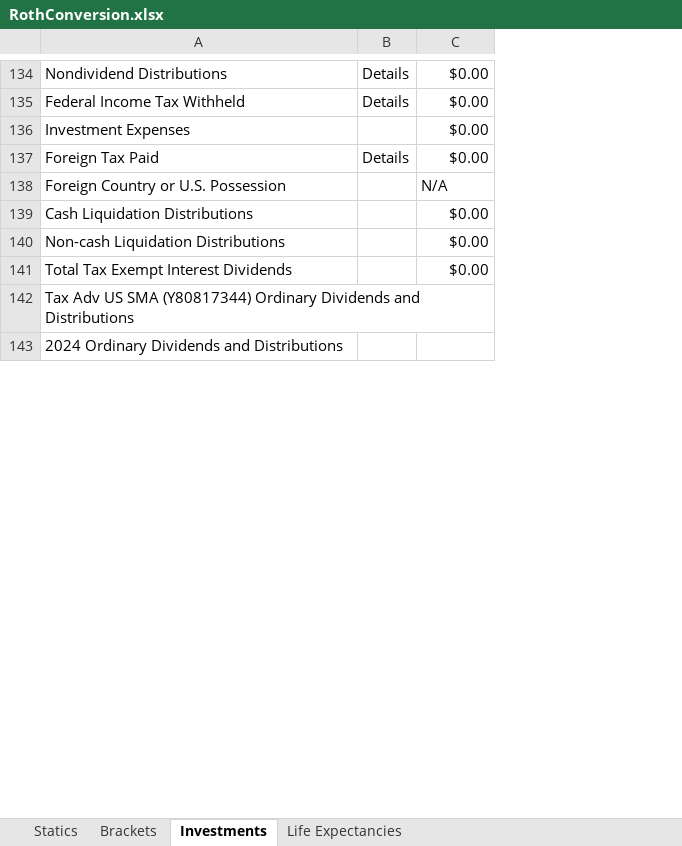
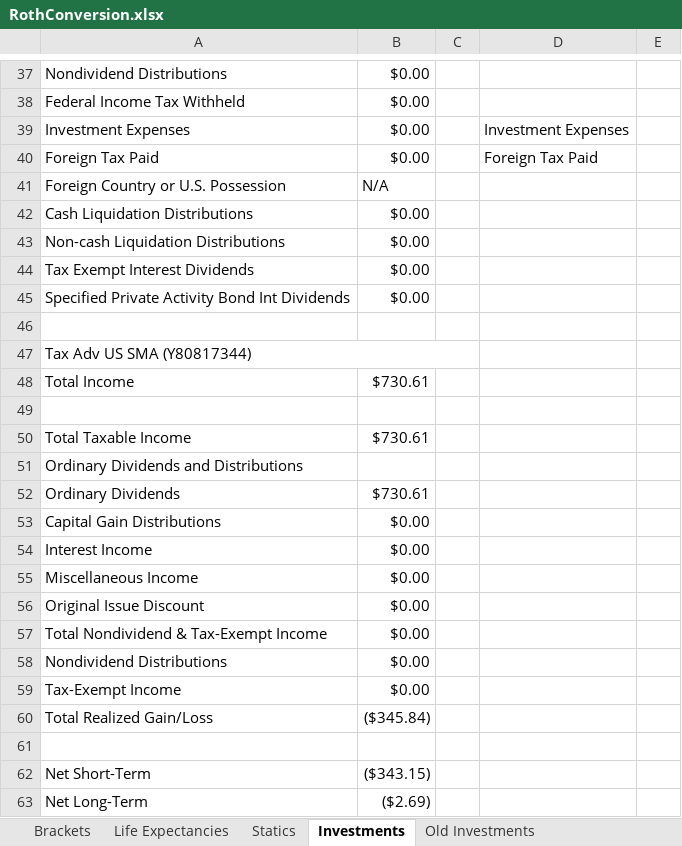
Before and after one commit to tkratzke/MyStudiesRepo, an Excel workbook: myStudies/RothConversion.xlsx, sheet Investments, drawn as a sheet; only a part is shown, gaps mark what is left out; values as stored, in another font and other column widths than the file's, no cell formats; removed rows and columns are numbered as before the commit, all else as after; the diff covers the shown part only; the diff names each change by its address in the sheet, - before the commit and + after, or states it on an @@ line.

Commit message:
Moved to Fidelity's newer Tax Info Format.

```diff
--- a/myStudies/RothConversion.xlsx (sheet Investments)
+++ b/myStudies/RothConversion.xlsx (sheet Investments)
+sheet tab: Old Investments
@@ sheet tab order changed: Brackets | Life Expectancies | Statics | Investments | Old Investments @@
-column B, rows 134-137: Details | Details |  | Details
+column C, empty
+column D, rows 39-40: Investment Expenses | Foreign Tax Paid
+column E, empty
-A44: Total Tax Exempt Interest Dividends
+A44: Tax Exempt Interest Dividends
+row 45: Specified Private Activity Bond Int Dividends | $0.00
+row 46: (empty)
-A47: Tax Adv US SMA (Y80817344) Ordinary Dividends and Distributions
+A47: Tax Adv US SMA (Y80817344)
+row 48: Total Income | $730.61
+row 49: (empty)
+row 50: Total Taxable Income | $730.61
-A51: 2024 Ordinary Dividends and Distributions
+A51: Ordinary Dividends and Distributions
+row 52: Ordinary Dividends | $730.61
+row 53: Capital Gain Distributions | $0.00
@@ row 72 moved to row 54: Interest Income @@
@@ row 73 moved to row 55: Miscellaneous Income @@
@@ row 74 moved to row 56: Original Issue Discount @@
+row 57: Total Nondividend & Tax-Exempt Income | $0.00
@@ row 76 moved to row 58: Nondividend Distributions @@
@@ row 77 moved to row 59: Tax-Exempt Income @@
@@ row 80 moved to row 60: Total Realized Gain/Loss @@
+row 61: (empty)
@@ row 81 moved to row 62: Net Short-Term @@
@@ row 82 moved to row 63: Net Long-Term @@
```
Also changed, not shown: 18 added rows, 77 removed rows, 16 moved rows, 24 edited cells and merged cells elsewhere in this sheet, sheet Statics, cell formats, 8 other files.
